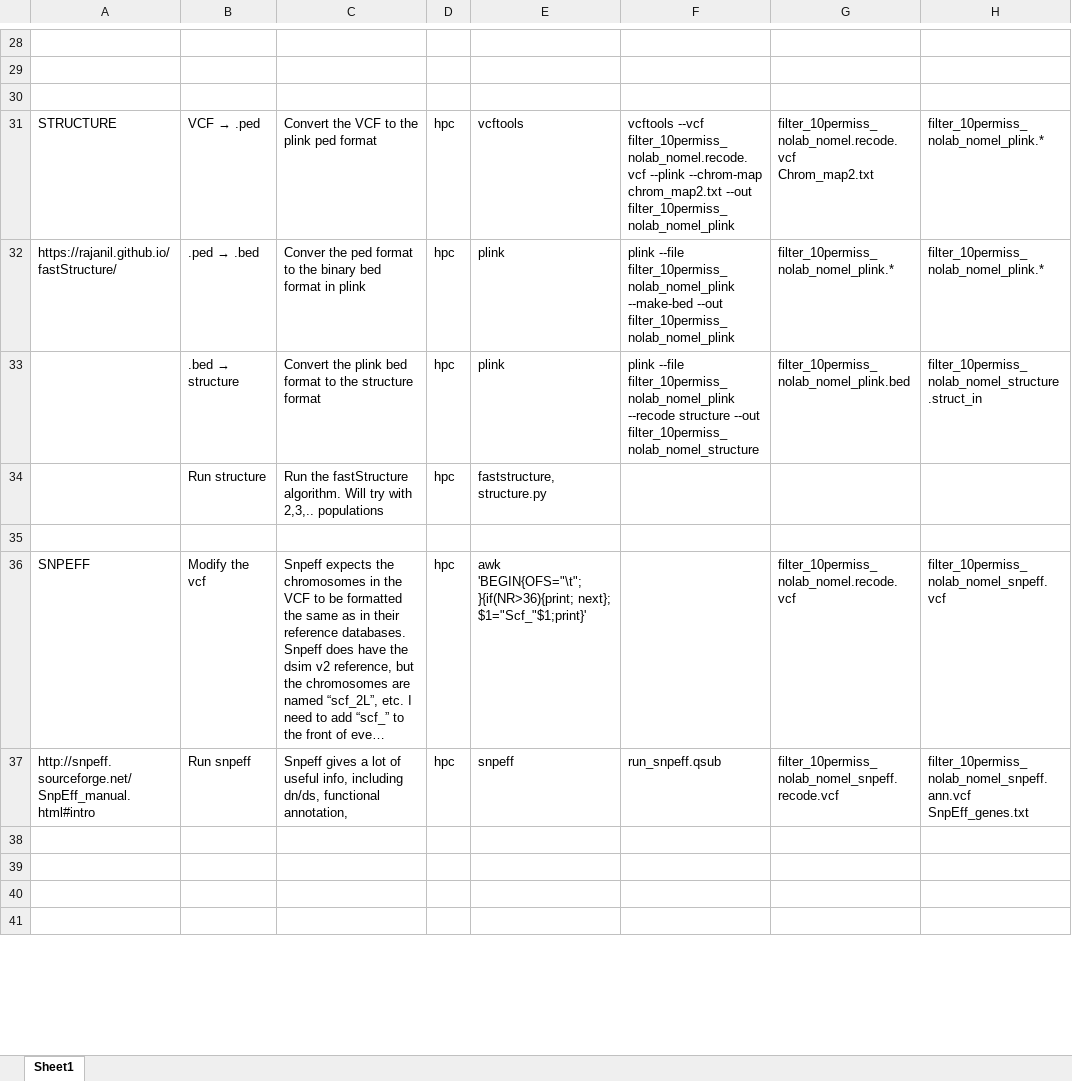
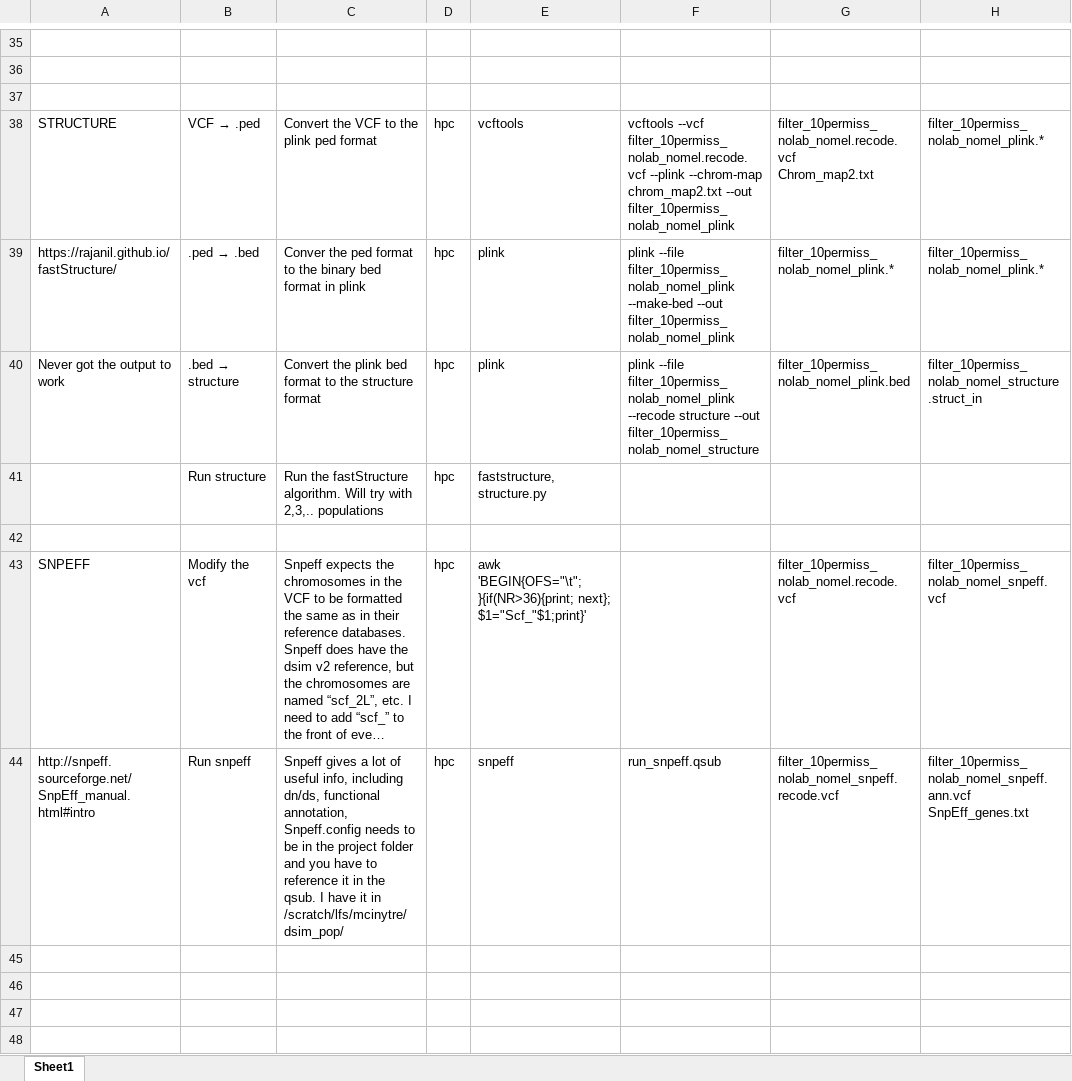
Before and after one commit to McIntyre-Lab/papers, an Excel workbook: new_popgen_2016/documentation/summary_statistics.xlsx, sheet Sheet1, drawn as a sheet; only a part is shown, gaps mark what is left out; long unchanged cells end in …; values as stored, in another font and other column widths than the file's, no cell formats; addresses are those after the commit; ↵ is a line break in a cell; the diff covers the shown part only; the diff names each change by its address in the sheet, - before the commit and + after, or states it on an @@ line.

```diff
--- a/new_popgen_2016/documentation/summary_statistics.xlsx (sheet Sheet1)
+++ b/new_popgen_2016/documentation/summary_statistics.xlsx (sheet Sheet1)
-A40: (empty)
+A40: Never got the output to work
-C44: …functional annotation,
+C44: …functional annotation, ↵ Snpeff.config needs to be in the project folder and you have to reference it in the qsub. I have it in /scratch/lfs/mcinytre/dsim_pop/
```
Also changed, not shown: 15 added rows, 2 removed rows and 42 edited cells elsewhere in this sheet, cell formats, new_popgen_2016/documentation/checking_gatk_output.xlsx, new_popgen_2016/documentation/misc_checks_tests.xlsx, 50 other files.
